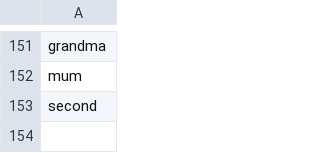
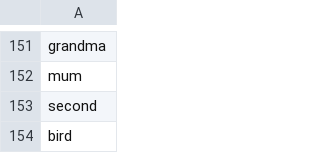
Before and after one commit to mohsenShakiba/Learnup-Data, a CSV file: lessons/a1_missing_vocabs.csv, drawn as a sheet; only a part is shown, gaps mark what is left out.

```diff
--- a/lessons/a1_missing_vocabs.csv
+++ b/lessons/a1_missing_vocabs.csv
@@ -153 +153,2 @@ mum
 second
+bird
```
Also changed, not shown: lessons/b2_missing_vocabs.csv, lessons/b2_used_vocabs.csv, 31 other files.
